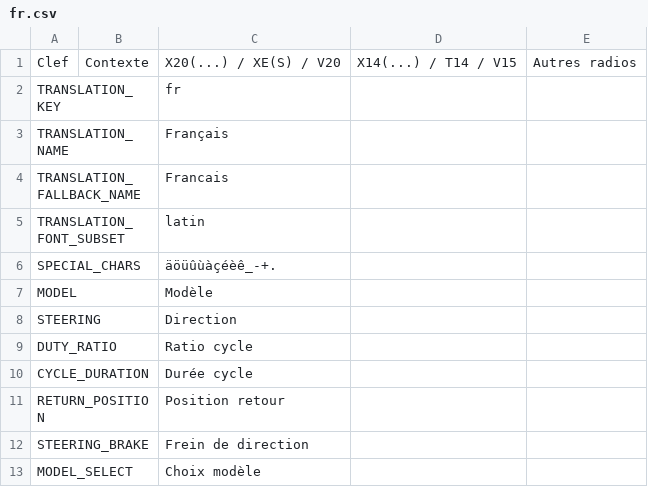
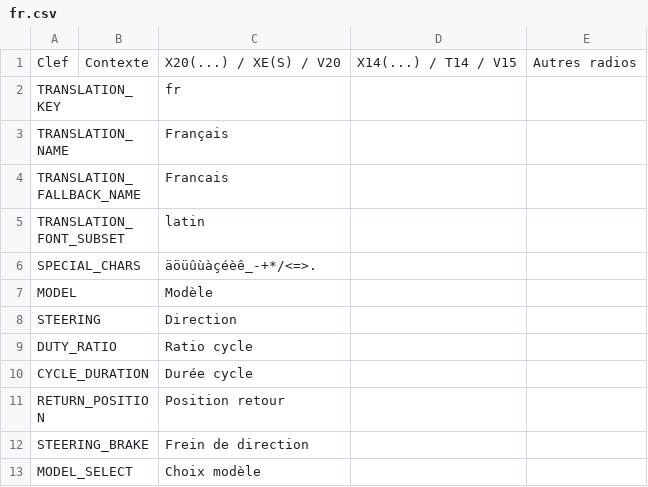
Before and after one commit to FrSkyRC/ETHOS-Feedback-Community, a CSV file: translations/ethos/fr.csv, drawn as a sheet; only a part is shown.

```diff
--- a/translations/ethos/fr.csv
+++ b/translations/ethos/fr.csv
@@ -5,3 +5,3 @@ TRANSLATION_FALLBACK_NAME,,"Francais"
 TRANSLATION_FONT_SUBSET,,"latin"
-SPECIAL_CHARS,,"äöüûùàçéèê_-+.",
+SPECIAL_CHARS,,"äöüûùàçéèê_-+*/<=>.",
 MODEL,,"Modèle",
```
Also changed, not shown: translations/ethos/cn.csv, translations/ethos/en.csv, 3 other files.
